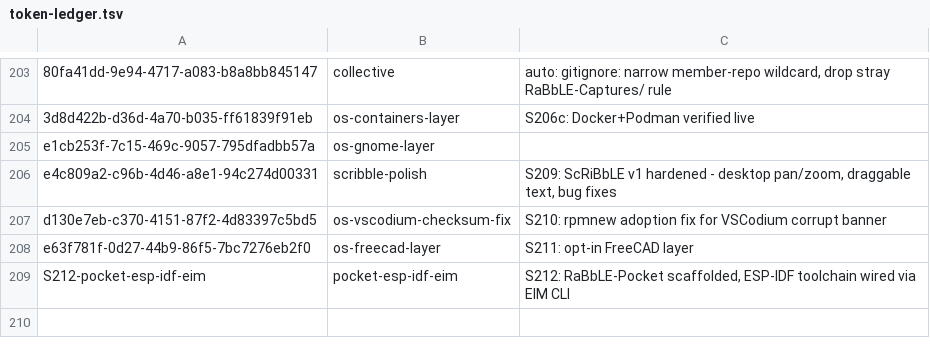
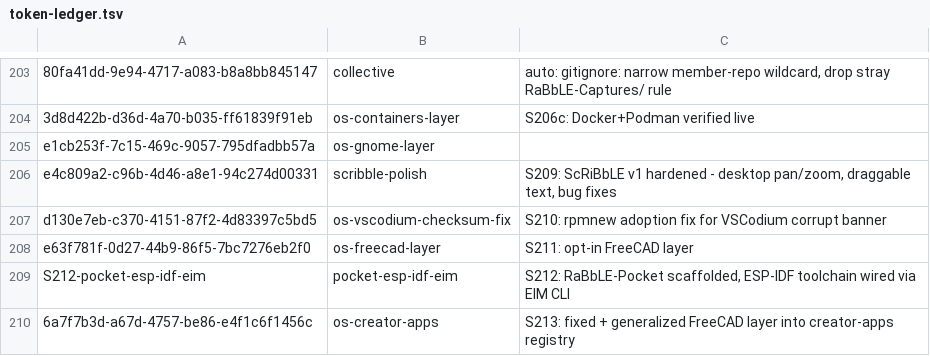
Before and after one commit to RaBbLE-Collective/RaBbLE-Grimoire, a TSV file: log/token-ledger.tsv, drawn as a sheet; only a part is shown, gaps mark what is left out.

Commit message:
transcribe ~ session-log >> S213: fixed + generalized freecad layer into creator-apps registry // %S213_STATE%

```diff
--- a/log/token-ledger.tsv
+++ b/log/token-ledger.tsv
@@ -209 +209,2 @@ e63f781f-0d27-44b9-86f5-7bc7276eb2f0	os-freecad-layer	S211: opt-in FreeCAD layer
 S212-pocket-esp-idf-eim	pocket-esp-idf-eim	S212: RaBbLE-Pocket scaffolded, ESP-IDF toolchain wired via EIM CLI
+6a7f7b3d-a67d-4757-be86-e4f1c6f1456c	os-creator-apps	S213: fixed + generalized FreeCAD layer into creator-apps registry
```
Also changed, not shown: 4 other files.
